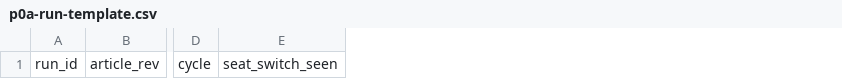
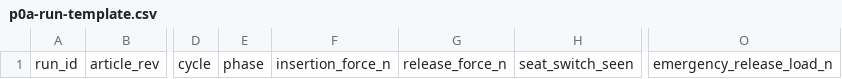
Before and after one commit to 0xSoftBoi/aiur, a CSV file: hardware/dock/p0a-run-template.csv, drawn as a sheet; only a part is shown, gaps mark what is left out; the diff names each change by its address in the sheet, - before the commit and + after, or states it on an @@ line.

```diff
--- a/hardware/dock/p0a-run-template.csv
+++ b/hardware/dock/p0a-run-template.csv
+column E, row 1: phase
+column F, row 1: insertion_force_n
+column G, row 1: release_force_n
+column O, row 1: emergency_release_load_n
```
Also changed, not shown: 13 other files.
